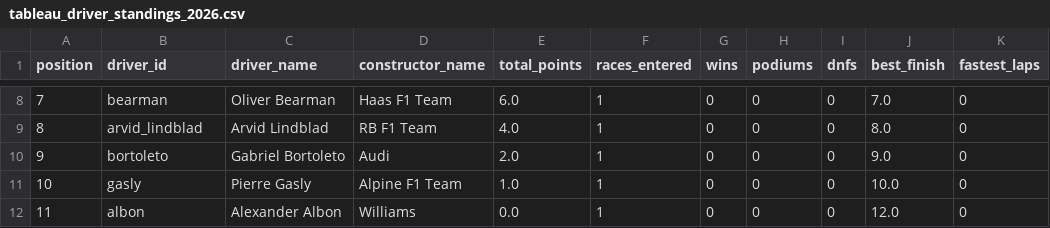
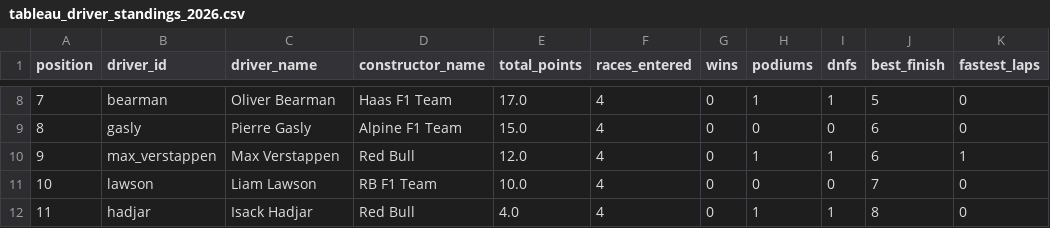
Before and after one commit to cataylo7-coder/f1-2026-season, a CSV file: exports/tableau_driver_standings_2026.csv, drawn as a sheet; only a part is shown, gaps mark what is left out; the diff covers the shown part only.

```diff
--- a/exports/tableau_driver_standings_2026.csv
+++ b/exports/tableau_driver_standings_2026.csv
@@ -8,5 +8,5 @@ position,driver_id,driver_name,constructor_name,total_points,races_entered,wins,
-7,bearman,Oliver Bearman,Haas F1 Team,6.0,1,0,0,0,7.0,0
-8,arvid_lindblad,Arvid Lindblad,RB F1 Team,4.0,1,0,0,0,8.0,0
-9,bortoleto,Gabriel Bortoleto,Audi,2.0,1,0,0,0,9.0,0
-10,gasly,Pierre Gasly,Alpine F1 Team,1.0,1,0,0,0,10.0,0
-11,albon,Alexander Albon,Williams,0.0,1,0,0,0,12.0,0
+7,bearman,Oliver Bearman,Haas F1 Team,17.0,4,0,1,1,5,0
+8,gasly,Pierre Gasly,Alpine F1 Team,15.0,4,0,0,0,6,0
+9,max_verstappen,Max Verstappen,Red Bull,12.0,4,0,1,1,6,1
+10,lawson,Liam Lawson,RB F1 Team,10.0,4,0,0,0,7,0
+11,hadjar,Isack Hadjar,Red Bull,4.0,4,0,1,1,8,0
```
Also changed, not shown: 109 edited cells elsewhere in this file, exports/tableau_constructor_standings_2026.csv, exports/tableau_track_comparison_2026.csv, 6 other files.
